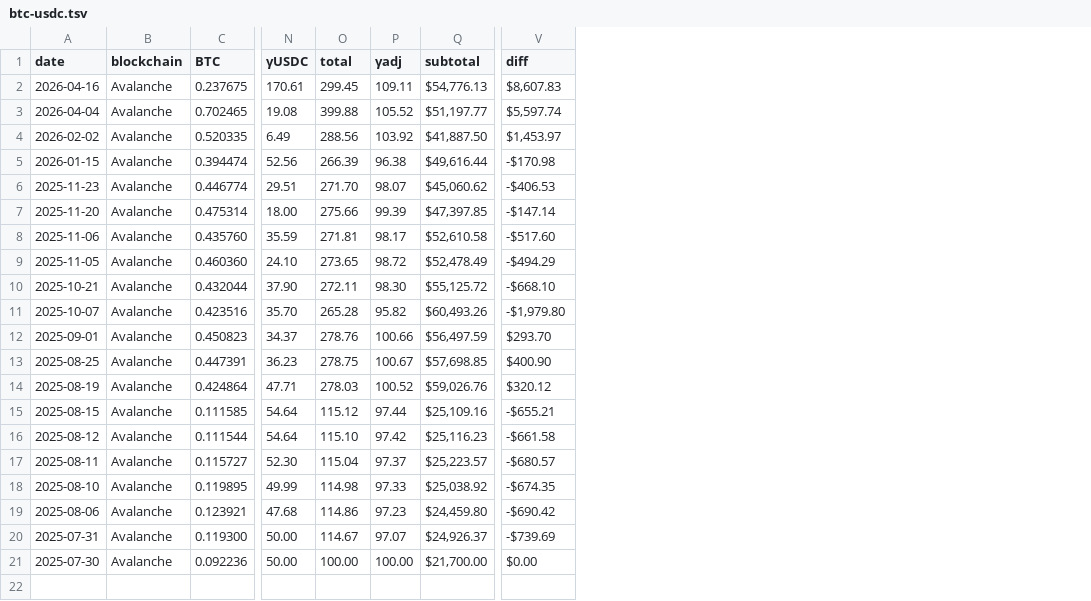
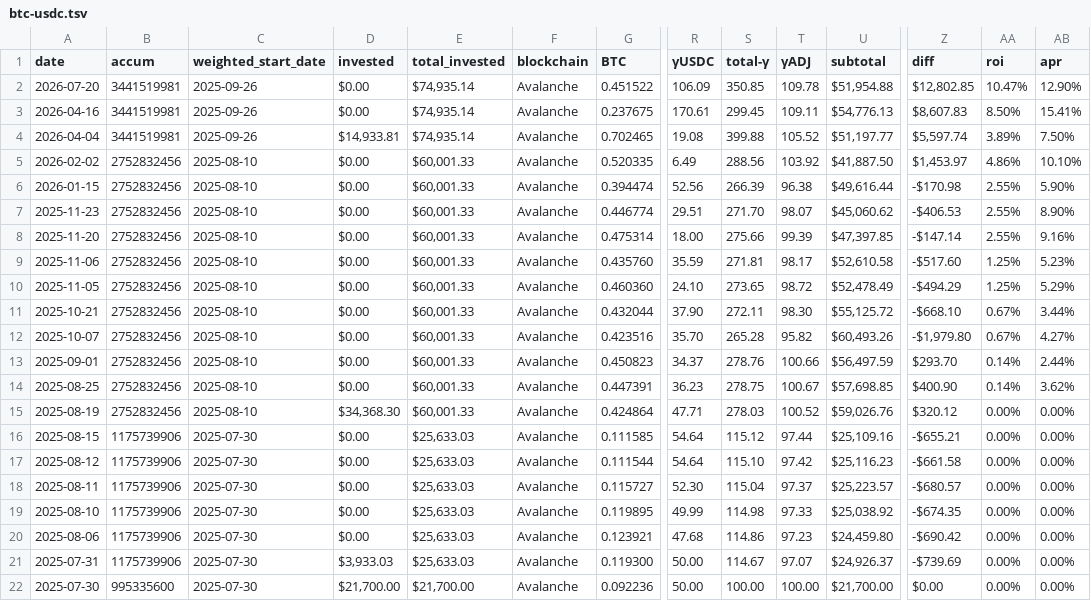
Before and after one commit to pivoteur/pivoteur.github.io, a TSV file: data/pools/btc-usdc.tsv, drawn as a sheet; only a part is shown, gaps mark what is left out; addresses are those after the commit; rows hold the shown columns only; the diff names each change by its address in the sheet, - before the commit and + after, or states it on an @@ line.

Commit message:
BTC+USDC and did I not commit the BTC+UNDEAD opens and pool?

```diff
--- a/data/pools/btc-usdc.tsv
+++ b/data/pools/btc-usdc.tsv
+column B (accum), rows 3-22: 3441519981 | 3441519981 | 2752832456 | 2752832456 | 2752832456 | 2752832456 | 2752832456 | 2752832456 | 2752832456 | 2752832456 | 2752832456 | 2752832456 | 2752832456 | 1175739906 | 1175739906 | 1175739906 | 1175739906 | 1175739906 | 1175739906 | 995335600
+column C (weighted_start_date), rows 3-22: 2025-09-26 | 2025-09-26 | 2025-08-10 | 2025-08-10 | 2025-08-10 | 2025-08-10 | 2025-08-10 | 2025-08-10 | 2025-08-10 | 2025-08-10 | 2025-08-10 | 2025-08-10 | 2025-08-10 | 2025-07-30 | 2025-07-30 | 2025-07-30 | 2025-07-30 | 2025-07-30 | 2025-07-30 | 2025-07-30
+column D (invested), rows 3-22: $0.00 | $14,933.81 | $0.00 | $0.00 | $0.00 | $0.00 | $0.00 | $0.00 | $0.00 | $0.00 | $0.00 | $0.00 | $34,368.30 | $0.00 | $0.00 | $0.00 | $0.00 | $0.00 | $3,933.03 | $21,700.00
+column E (total_invested), rows 3-22: $74,935.14 | $74,935.14 | $60,001.33 | $60,001.33 | $60,001.33 | $60,001.33 | $60,001.33 | $60,001.33 | $60,001.33 | $60,001.33 | $60,001.33 | $60,001.33 | $60,001.33 | $25,633.03 | $25,633.03 | $25,633.03 | $25,633.03 | $25,633.03 | $25,633.03 | $21,700.00
+column AA (roi), rows 3-22: 8.50% | 3.89% | 4.86% | 2.55% | 2.55% | 2.55% | 1.25% | 1.25% | 0.67% | 0.67% | 0.14% | 0.14% | 0.00% | 0.00% | 0.00% | 0.00% | 0.00% | 0.00% | 0.00% | 0.00%
+column AB (apr), rows 3-22: 15.41% | 7.50% | 10.10% | 5.90% | 8.90% | 9.16% | 5.23% | 5.29% | 3.44% | 4.27% | 2.44% | 3.62% | 0.00% | 0.00% | 0.00% | 0.00% | 0.00% | 0.00% | 0.00% | 0.00%
-S1: total
+S1: total-γ
-T1: γadj
+T1: γADJ
+row 2: 2026-07-20 | 3441519981 | 2025-09-26 | $0.00 | $74,935.14 | Avalanche | 0.451522 | 106.09 | 350.85 | 109.78 | $51,954.88 | $12,802.85 | 10.47% | 12.90%
```
Also changed, not shown: data/distributions.tsv, data/pivots/close/raw/btc-usdc.tsv, 3 other files.
